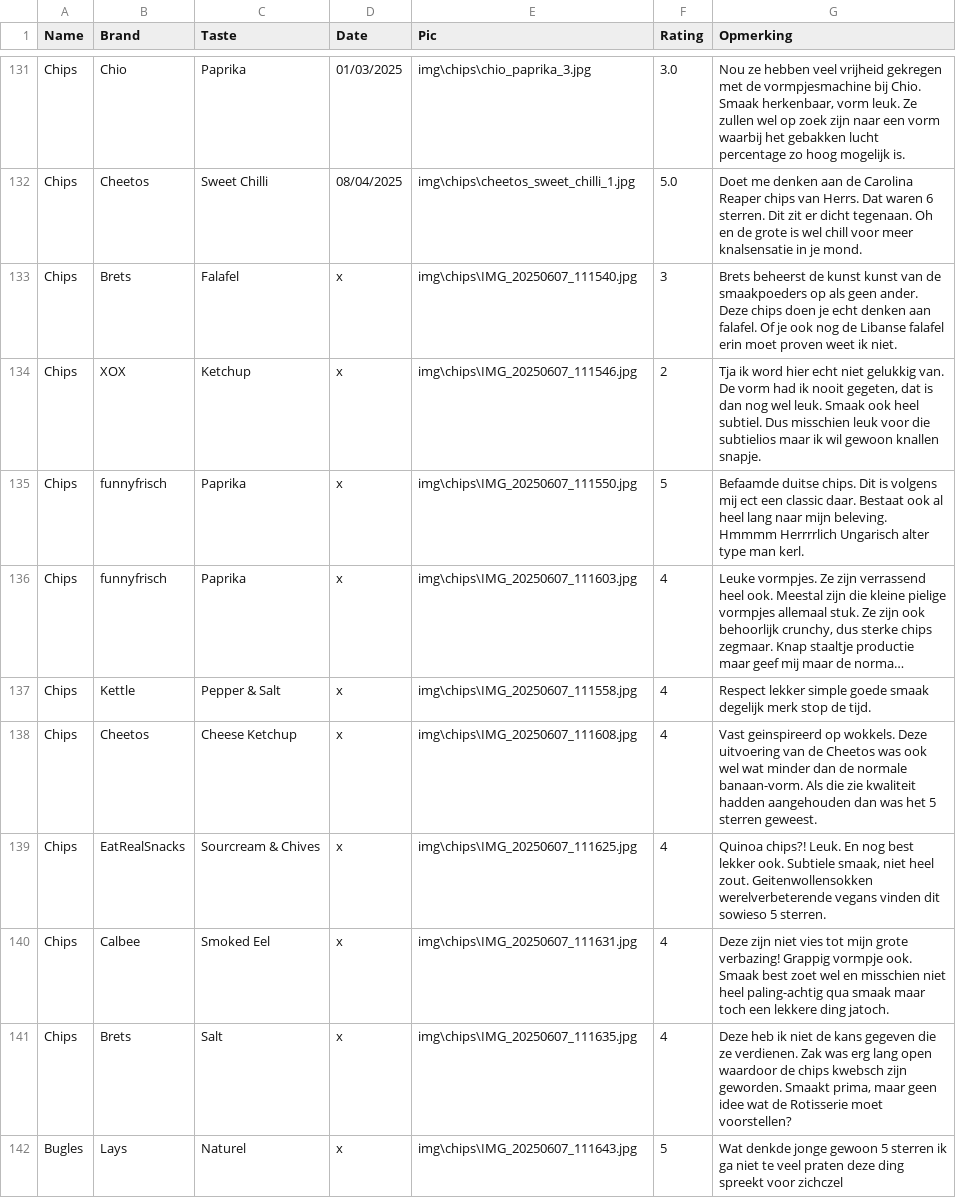
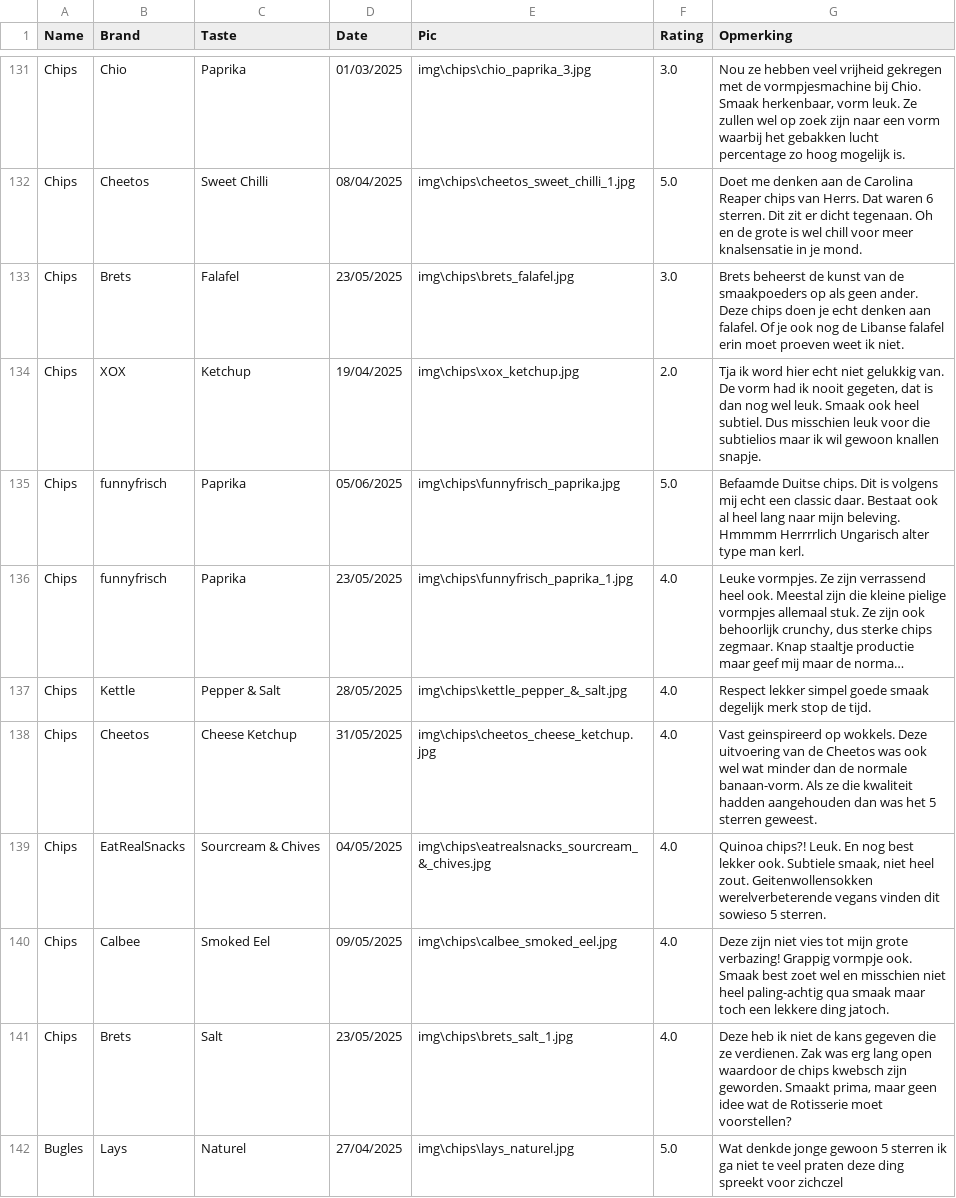
Before and after one commit to Thomasgerardu/static_thomasgerardu.github.io, a CSV file: chips.csv, drawn as a sheet; only a part is shown, gaps mark what is left out; long unchanged cells end in …; the diff covers the shown part only; the diff names each change by its address in the sheet, - before the commit and + after, or states it on an @@ line.

```diff
--- a/chips.csv
+++ b/chips.csv
-D133 (Date): x
+D133 (Date): 23/05/2025
-E133 (Pic): img\chips\IMG_20250607_111540.jpg
+E133 (Pic): img\chips\brets_falafel.jpg
-F133 (Rating): 3
+F133 (Rating): 3.0
-G133 (Opmerking): …de kunst kunst van de smaakpoeders op als geen ander. Deze chips doen je echt denken aan falafel. Of je ook nog de Libanse falafel erin moet proven weet ik…
+G133 (Opmerking): …de kunst van de smaakpoeders op als geen ander. Deze chips doen je echt denken aan falafel. Of je ook nog de Libanse falafel erin moet proeven weet ik…
-D134 (Date): x
+D134 (Date): 19/04/2025
-E134 (Pic): img\chips\IMG_20250607_111546.jpg
+E134 (Pic): img\chips\xox_ketchup.jpg
-F134 (Rating): 2
+F134 (Rating): 2.0
-D135 (Date): x
+D135 (Date): 05/06/2025
-E135 (Pic): img\chips\IMG_20250607_111550.jpg
+E135 (Pic): img\chips\funnyfrisch_paprika.jpg
-F135 (Rating): 5
+F135 (Rating): 5.0
-G135 (Opmerking): Befaamde duitse chips. Dit is volgens mij ect een classic…
+G135 (Opmerking): Befaamde Duitse chips. Dit is volgens mij echt een classic…
-D136 (Date): x
+D136 (Date): 23/05/2025
-E136 (Pic): img\chips\IMG_20250607_111603.jpg
+E136 (Pic): img\chips\funnyfrisch_paprika_1.jpg
-F136:F141 (Rating): 4
+F136:F141 (Rating): 4.0
-D137 (Date): x
+D137 (Date): 28/05/2025
-E137 (Pic): img\chips\IMG_20250607_111558.jpg
+E137 (Pic): img\chips\kettle_pepper_&_salt.jpg
-G137 (Opmerking): Respect lekker simple goede smaak…
+G137 (Opmerking): Respect lekker simpel goede smaak…
-D138 (Date): x
+D138 (Date): 31/05/2025
-E138 (Pic): img\chips\IMG_20250607_111608.jpg
+E138 (Pic): img\chips\cheetos_cheese_ketchup.jpg
-G138 (Opmerking): …banaan-vorm. Als die zie kwaliteit hadden…
+G138 (Opmerking): …banaan-vorm. Als ze die kwaliteit hadden…
-D139 (Date): x
+D139 (Date): 04/05/2025
-E139 (Pic): img\chips\IMG_20250607_111625.jpg
+E139 (Pic): img\chips\eatrealsnacks_sourcream_&_chives.jpg
-D140 (Date): x
+D140 (Date): 09/05/2025
-E140 (Pic): img\chips\IMG_20250607_111631.jpg
+E140 (Pic): img\chips\calbee_smoked_eel.jpg
-D141 (Date): x
+D141 (Date): 23/05/2025
-E141 (Pic): img\chips\IMG_20250607_111635.jpg
+E141 (Pic): img\chips\brets_salt_1.jpg
-D142 (Date): x
+D142 (Date): 27/04/2025
-E142 (Pic): img\chips\IMG_20250607_111643.jpg
+E142 (Pic): img\chips\lays_naturel.jpg
-F142 (Rating): 5
+F142 (Rating): 5.0
```
Also changed, not shown: 8 edited cells elsewhere in this file, 12 other files.
